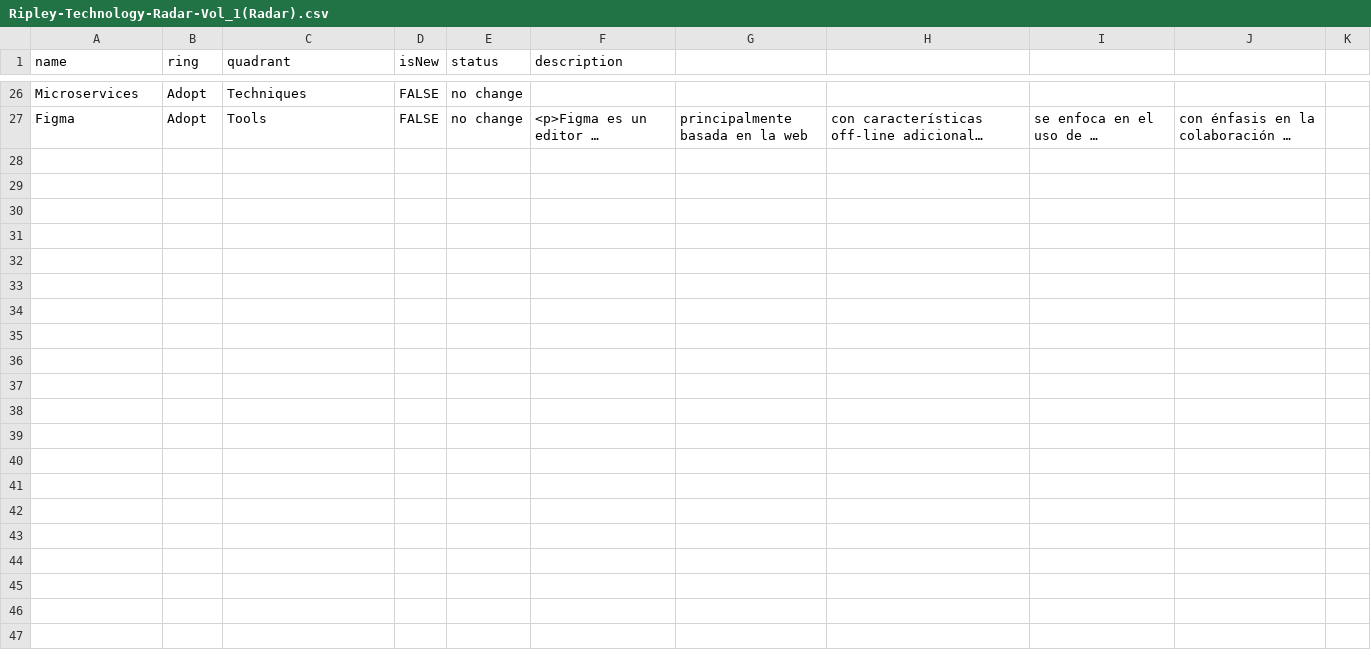
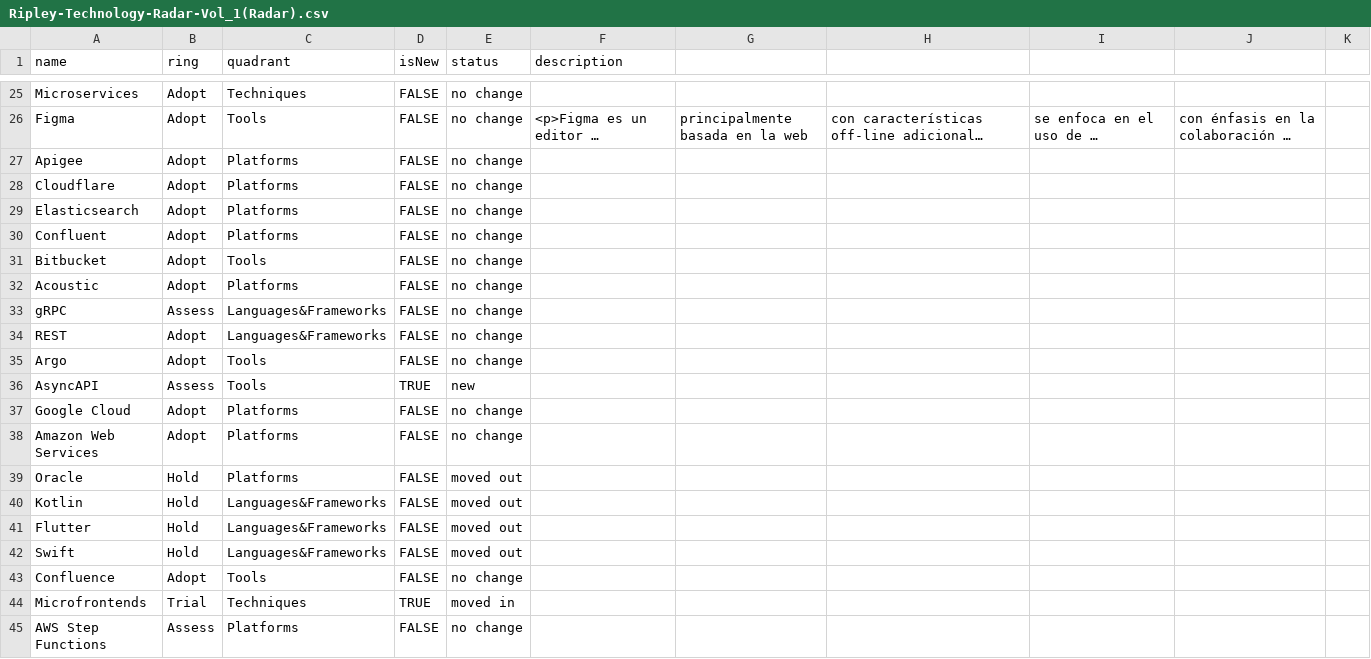
Before and after one commit to chronos085/radar-tech, a CSV file: Ripley-Technology-Radar-Vol_1(Radar).csv, drawn as a sheet; only a part is shown, gaps mark what is left out; long unchanged cells end in …; the diff covers the shown part only; the diff names each change by its address in the sheet, - before the commit and + after, or states it on an @@ line.

Commit message:
fix

```diff
--- a/Ripley-Technology-Radar-Vol_1(Radar).csv
+++ b/Ripley-Technology-Radar-Vol_1(Radar).csv
+row 27: Apigee | Adopt | Platforms | FALSE | no change
+row 28: Cloudflare | Adopt | Platforms | FALSE | no change
+row 29: Elasticsearch | Adopt | Platforms | FALSE | no change
+row 30: Confluent | Adopt | Platforms | FALSE | no change
+row 31: Bitbucket | Adopt | Tools | FALSE | no change
+row 32: Acoustic | Adopt | Platforms | FALSE | no change
+row 33: gRPC | Assess | Languages&Frameworks | FALSE | no change
+row 34: REST | Adopt | Languages&Frameworks | FALSE | no change
+row 35: Argo | Adopt | Tools | FALSE | no change
+row 36: AsyncAPI | Assess | Tools | TRUE | new
+row 37: Google Cloud | Adopt | Platforms | FALSE | no change
+row 38: Amazon Web Services | Adopt | Platforms | FALSE | no change
+row 39: Oracle | Hold | Platforms | FALSE | moved out
+row 40: Kotlin | Hold | Languages&Frameworks | FALSE | moved out
+row 41: Flutter | Hold | Languages&Frameworks | FALSE | moved out
+row 42: Swift | Hold | Languages&Frameworks | FALSE | moved out
+row 43: Confluence | Adopt | Tools | FALSE | no change
+row 44: Microfrontends | Trial | Techniques | TRUE | moved in
+row 45: AWS Step Functions | Assess | Platforms | FALSE | no change
```
Also changed, not shown: 11 added rows, 1 removed row and 3 edited cells elsewhere in this file.
